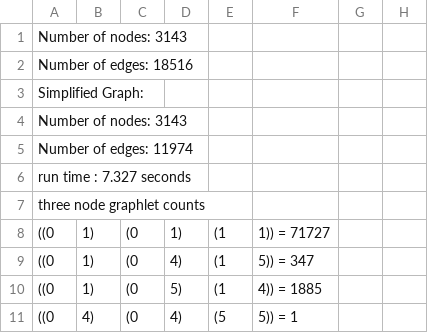
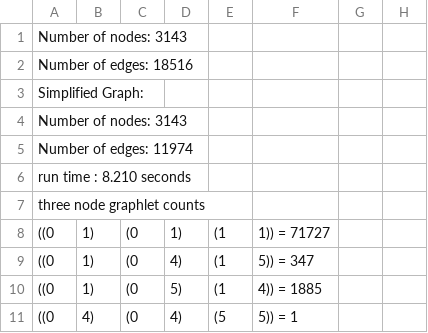
Before and after one commit to oliverfanderson/grphin, a CSV file: output_refactor/bsub/stats.csv, drawn as a sheet; only a part is shown.

Commit message:
refactored file strucure and optimized algo

```diff
--- a/output_refactor/bsub/stats.csv
+++ b/output_refactor/bsub/stats.csv
@@ -5,3 +5,3 @@ Number of nodes: 3143
 Number of edges: 11974
-run time : 7.327 seconds
+run time : 8.210 seconds
 three node graphlet counts
```
Also changed, not shown: 7 other files.
